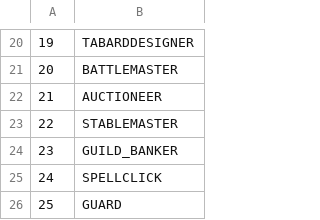
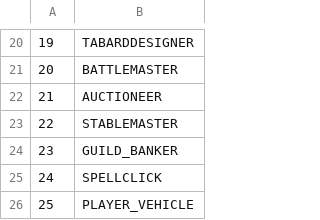
Before and after one commit to indomit/quice, a CSV file: CSV/NPCFlags.csv, drawn as a sheet; only a part is shown, gaps mark what is left out.

```diff
--- a/CSV/NPCFlags.csv
+++ b/CSV/NPCFlags.csv
@@ -25,2 +25,2 @@
 24;SPELLCLICK
-25;GUARD
+25;PLAYER_VEHICLE
```
Also changed, not shown: CSV/ActionType.csv, CSV/EventType.csv, 7 other files.
